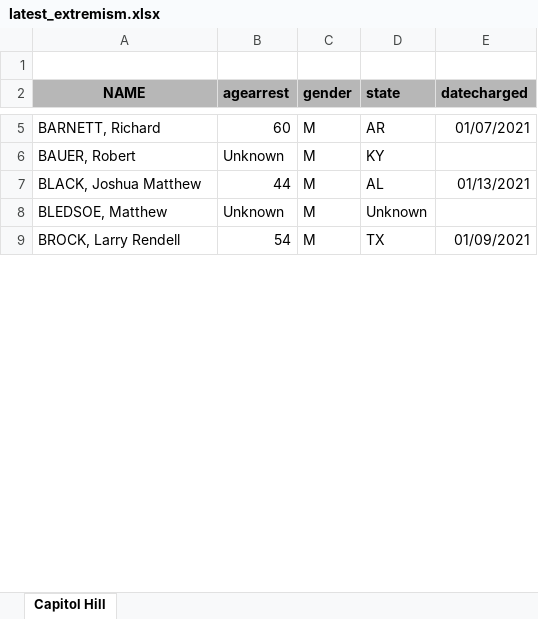
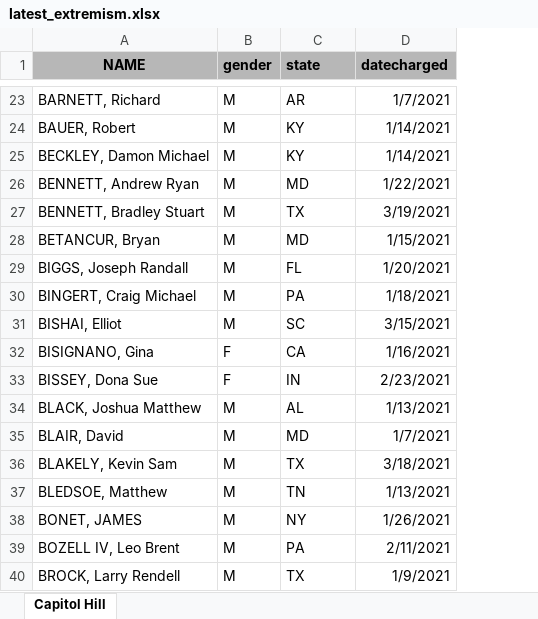
Before and after one commit to stiles/notebooks, an Excel workbook: capitol_arrests/raw/latest_extremism.xlsx, sheet Capitol Hill, drawn as a sheet; only a part is shown, gaps mark what is left out; values as stored, in another font and other column widths than the file's, no borders; removed rows and columns are numbered as before the commit, all else as after; the diff covers the shown part only; the diff names each change by its address in the sheet, - before the commit and + after, or states it on an @@ line.

```diff
--- a/capitol_arrests/raw/latest_extremism.xlsx (sheet Capitol Hill)
+++ b/capitol_arrests/raw/latest_extremism.xlsx (sheet Capitol Hill)
-column B (agearrest), rows 5-9: 60 | Unknown | 44 | Unknown | 54
-row 1: (empty)
-D23 (datecharged): 01/07/2021
+D23 (datecharged): 1/7/2021
-D24 (datecharged): (empty)
+D24 (datecharged): 1/14/2021
+row 25: BECKLEY, Damon Michael | M | KY | 1/14/2021
+row 26: BENNETT, Andrew Ryan | M | MD | 1/22/2021
+row 27: BENNETT, Bradley Stuart | M | TX | 3/19/2021
+row 28: BETANCUR, Bryan | M | MD | 1/15/2021
+row 29: BIGGS, Joseph Randall | M | FL | 1/20/2021
+row 30: BINGERT, Craig Michael | M | PA | 1/18/2021
+row 31: BISHAI, Elliot | M | SC | 3/15/2021
+row 32: BISIGNANO, Gina | F | CA | 1/16/2021
+row 33: BISSEY, Dona Sue | F | IN | 2/23/2021
-D34 (datecharged): 01/13/2021
+D34 (datecharged): 1/13/2021
+row 35: BLAIR, David | M | MD | 1/7/2021
+row 36: BLAKELY, Kevin Sam | M | TX | 3/18/2021
-C37 (state): Unknown
+C37 (state): TN
-D37 (datecharged): (empty)
+D37 (datecharged): 1/13/2021
+row 38: BONET, JAMES | M | NY | 1/26/2021
+row 39: BOZELL IV, Leo Brent | M | PA | 2/11/2021
-D40 (datecharged): 01/09/2021
+D40 (datecharged): 1/9/2021
```
Also changed, not shown: 304 added rows, 1 removed row and 46 edited cells elsewhere in this sheet, 5 other files.
